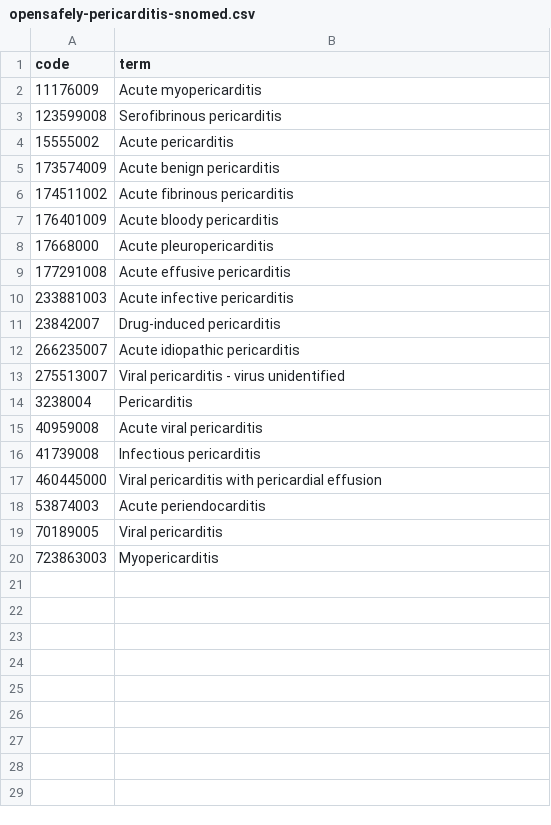
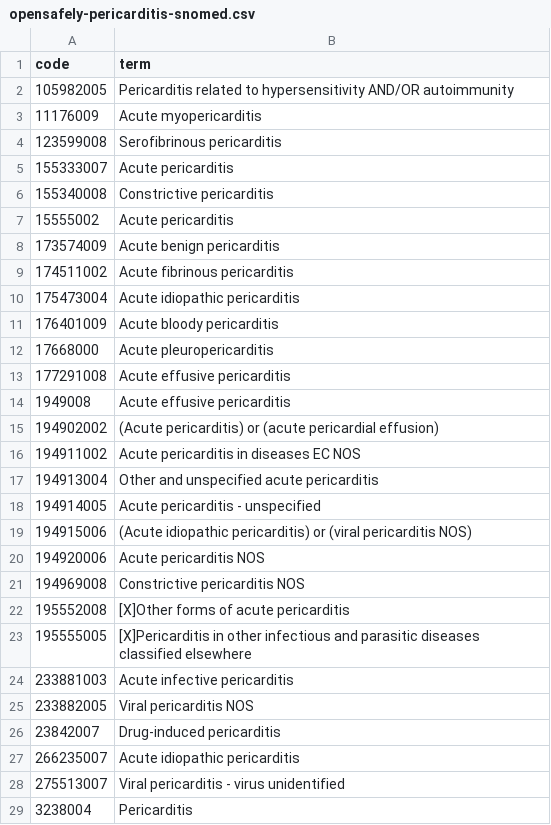
Before and after one commit to opensafely/COMPARES-vaccines, a CSV file: codelists/opensafely-pericarditis-snomed.csv, drawn as a sheet; only a part is shown; the shorter side is filled out with more unchanged rows; the diff covers the shown part only; the diff names each change by its address in the sheet, - before the commit and + after, or states it on an @@ line.

```diff
--- a/codelists/opensafely-pericarditis-snomed.csv
+++ b/codelists/opensafely-pericarditis-snomed.csv
+row 2: 105982005 | Pericarditis related to hypersensitivity AND/OR autoimmunity
+row 5: 155333007 | Acute pericarditis
+row 6: 155340008 | Constrictive pericarditis
+row 10: 175473004 | Acute idiopathic pericarditis
+row 14: 1949008 | Acute effusive pericarditis
+row 15: 194902002 | (Acute pericarditis) or (acute pericardial effusion)
+row 16: 194911002 | Acute pericarditis in diseases EC NOS
+row 17: 194913004 | Other and unspecified acute pericarditis
+row 18: 194914005 | Acute pericarditis - unspecified
+row 19: 194915006 | (Acute idiopathic pericarditis) or (viral pericarditis NOS)
+row 20: 194920006 | Acute pericarditis NOS
+row 21: 194969008 | Constrictive pericarditis NOS
+row 22: 195552008 | [X]Other forms of acute pericarditis
+row 23: 195555005 | [X]Pericarditis in other infectious and parasitic diseases classified elsewhere
+row 25: 233882005 | Viral pericarditis NOS
```
Also changed, not shown: 12 added rows elsewhere in this file, codelists/opensafely-anaphylaxis-snomed.csv, codelists/opensafely-bells-palsy-snomed.csv, 8 other files.
